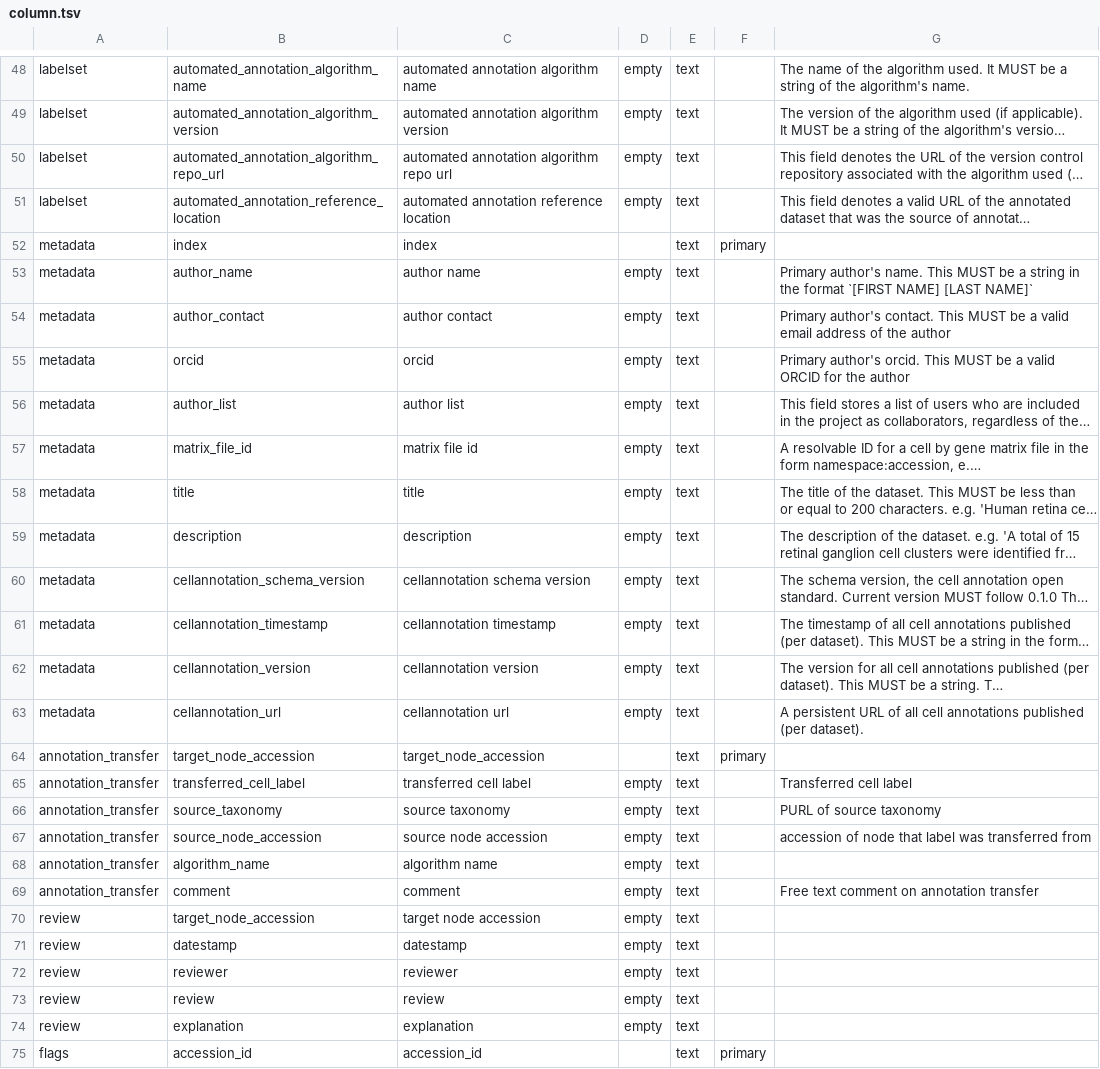
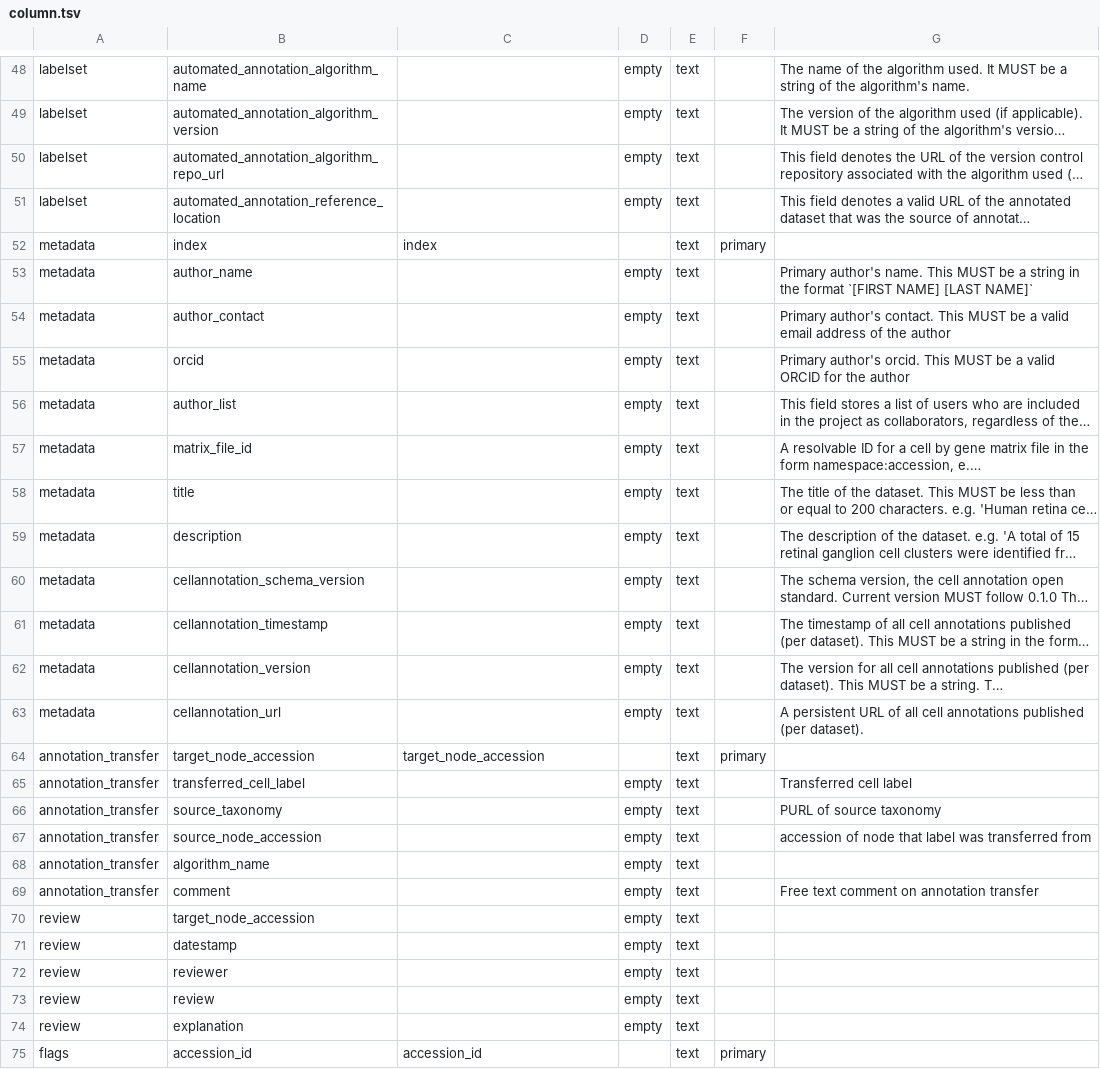
Before and after one commit to brain-bican/whole_mouse_brain_taxonomy, a TSV file: src/schema/column.tsv, drawn as a sheet; only a part is shown, gaps mark what is left out; long unchanged cells end in …; the diff covers the shown part only; the diff names each change by its address in the sheet, - before the commit and + after, or states it on an @@ line.

```diff
--- a/src/schema/column.tsv
+++ b/src/schema/column.tsv
-C48: automated annotation algorithm name
+C48: (empty)
-C49: automated annotation algorithm version
+C49: (empty)
-C50: automated annotation algorithm repo url
+C50: (empty)
-C51: automated annotation reference location
+C51: (empty)
-C53: author name
+C53: (empty)
-C54: author contact
+C54: (empty)
-C55: orcid
+C55: (empty)
-C56: author list
+C56: (empty)
-C57: matrix file id
+C57: (empty)
-C58: title
+C58: (empty)
-C59: description
+C59: (empty)
-C60: cellannotation schema version
+C60: (empty)
-C61: cellannotation timestamp
+C61: (empty)
-C62: cellannotation version
+C62: (empty)
-C63: cellannotation url
+C63: (empty)
-C65: transferred cell label
+C65: (empty)
-C66: source taxonomy
+C66: (empty)
-C67: source node accession
+C67: (empty)
-C68: algorithm name
+C68: (empty)
-C69: comment
+C69: (empty)
-C70: target node accession
+C70: (empty)
-C71: datestamp
+C71: (empty)
-C72: reviewer
+C72: (empty)
-C73: review
+C73: (empty)
-C74: explanation
+C74: (empty)
```
Also changed, not shown: 27 edited cells elsewhere in this file, src/schema/table.tsv, 8 other files.
